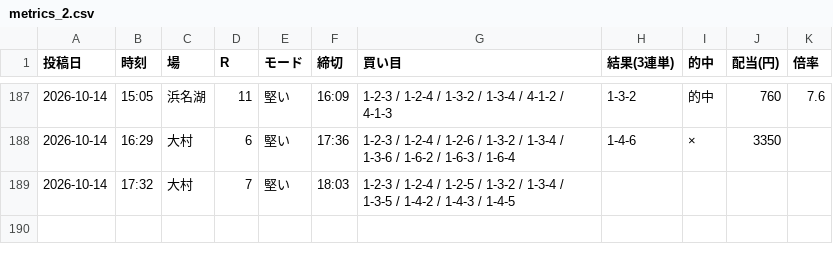
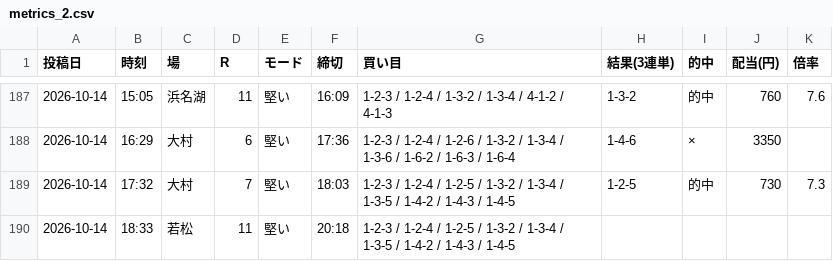
Before and after one commit to Growth37/kyotei-threads-bot, a CSV file: metrics_2.csv, drawn as a sheet; only a part is shown, gaps mark what is left out.

Commit message:
metrics: 2号の的中結果を更新

```diff
--- a/metrics_2.csv
+++ b/metrics_2.csv
@@ -188,2 +188,3 @@
 2026-10-14,16:29,大村,6,堅い,17:36,1-2-3 / 1-2-4 / 1-2-6 / 1-3-2 / 1-3-4 / 1-3-6 / 1-6-2 / 1-6-3 / 1-6-4,1-4-6,×,3350,
-2026-10-14,17:32,大村,7,堅い,18:03,1-2-3 / 1-2-4 / 1-2-5 / 1-3-2 / 1-3-4 / 1-3-5 / 1-4-2 / 1-4-3 / 1-4-5,,,,
+2026-10-14,17:32,大村,7,堅い,18:03,1-2-3 / 1-2-4 / 1-2-5 / 1-3-2 / 1-3-4 / 1-3-5 / 1-4-2 / 1-4-3 / 1-4-5,1-2-5,的中,730,7.3
+2026-10-14,18:33,若松,11,堅い,20:18,1-2-3 / 1-2-4 / 1-2-5 / 1-3-2 / 1-3-4 / 1-3-5 / 1-4-2 / 1-4-3 / 1-4-5,,,,
```
Also changed, not shown: 1 other file.
